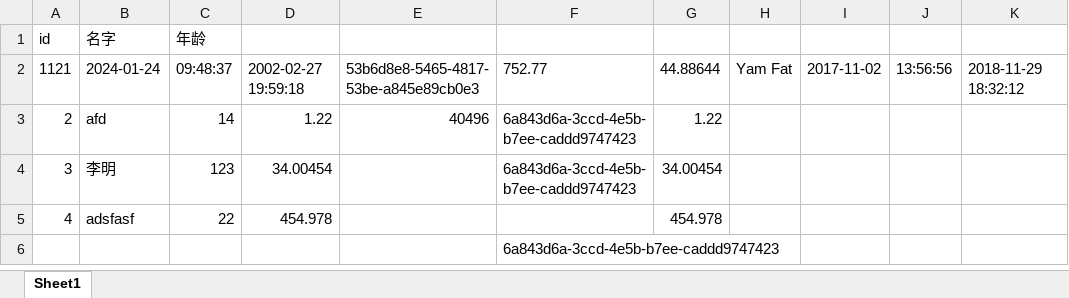
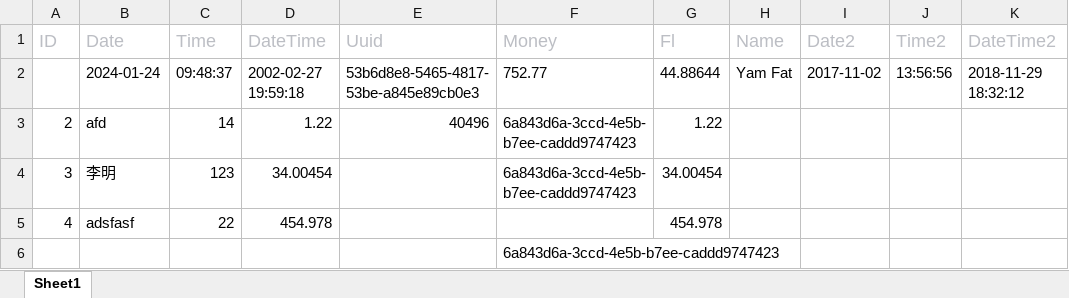
Before and after one commit to lontten/excelp, an Excel workbook: example/excelp_demo.xlsx, sheet Sheet1, drawn as a sheet; values as stored, in another font and other column widths than the file's, no borders; removed rows and columns are numbered as before the commit, all else as after; the diff names each change by its address in the sheet, - before the commit and + after, or states it on an @@ line.

```diff
--- a/example/excelp_demo.xlsx (sheet Sheet1)
+++ b/example/excelp_demo.xlsx (sheet Sheet1)
-row 1: id | 名字 | 年龄
+row 1: ID | Date | Time | DateTime | Uuid | Money | Fl | Name | Date2 | Time2 | DateTime2
-A2: 1121
+A2: (empty)
```
Also changed, not shown: 6 other files.
